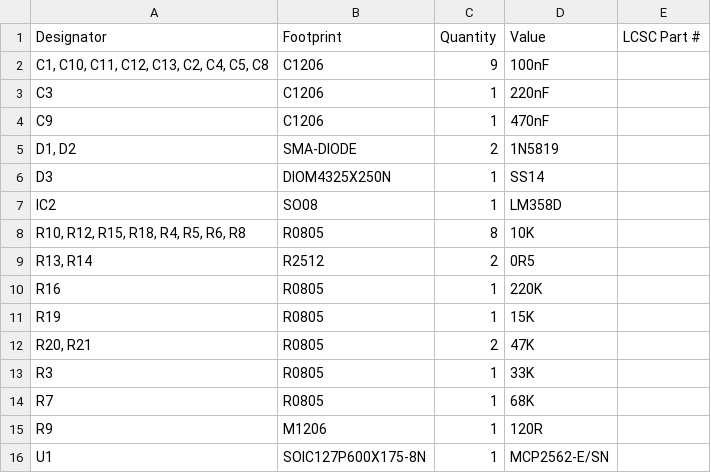
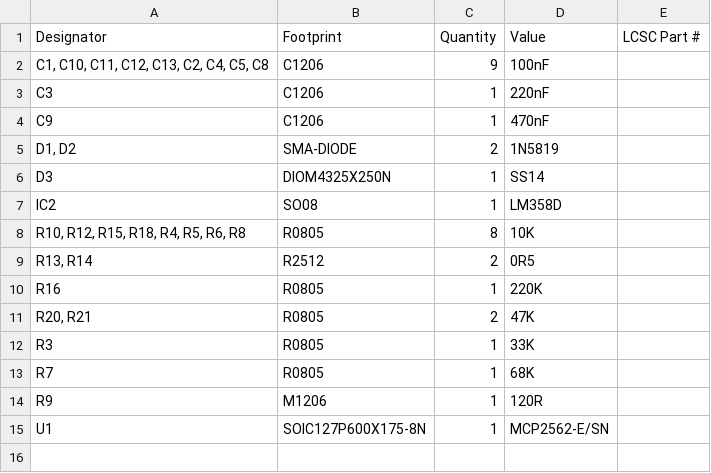
Before and after one commit to Locoduino/CommandStation-EX-LaBox, a CSV file: PCB/Kicad/production/bom.csv, drawn as a sheet; the diff names each change by its address in the sheet, - before the commit and + after, or states it on an @@ line.

```diff
--- a/PCB/Kicad/production/bom.csv
+++ b/PCB/Kicad/production/bom.csv
-row 11: R19 | R0805 | 1 | 15K
```
Also changed, not shown: PCB/Kicad/production/designators.csv, PCB/Kicad/production/positions.csv, 6 other files.
